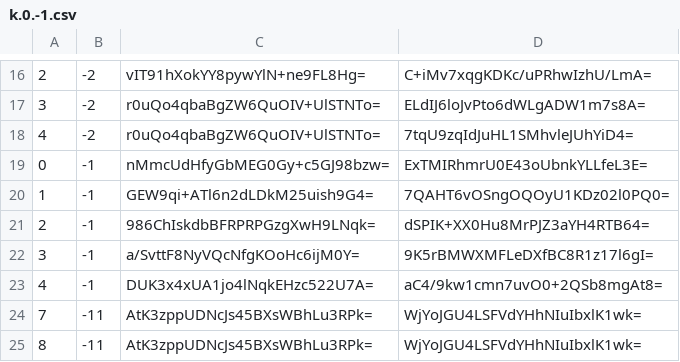
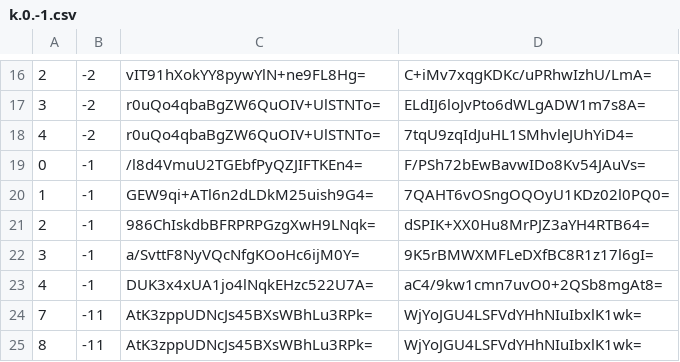
Before and after one commit to piperdeck/Fungi-Maps, a CSV file: Overworld/tiles/zoom.-2/metadata/k.0.-1.csv, drawn as a sheet; only a part is shown, gaps mark what is left out.

```diff
--- a/Overworld/tiles/zoom.-2/metadata/k.0.-1.csv
+++ b/Overworld/tiles/zoom.-2/metadata/k.0.-1.csv
@@ -18,3 +18,3 @@
 4,-2,r0uQo4qbaBgZW6QuOIV+UlSTNTo=,7tqU9zqIdJuHL1SMhvleJUhYiD4=
-0,-1,nMmcUdHfyGbMEG0Gy+c5GJ98bzw=,ExTMIRhmrU0E43oUbnkYLLfeL3E=
+0,-1,/l8d4VmuU2TGEbfPyQZJIFTKEn4=,F/PSh72bEwBavwIDo8Kv54JAuVs=
 1,-1,GEW9qi+ATl6n2dLDkM25uish9G4=,7QAHT6vOSngOQOyU1KDz02l0PQ0=
```
Also changed, not shown: Overworld/tiles/zoom.-1/metadata/k.0.-1.csv, Overworld/tiles/zoom.-1/metadata/k.0.0.csv, 13 other files.
